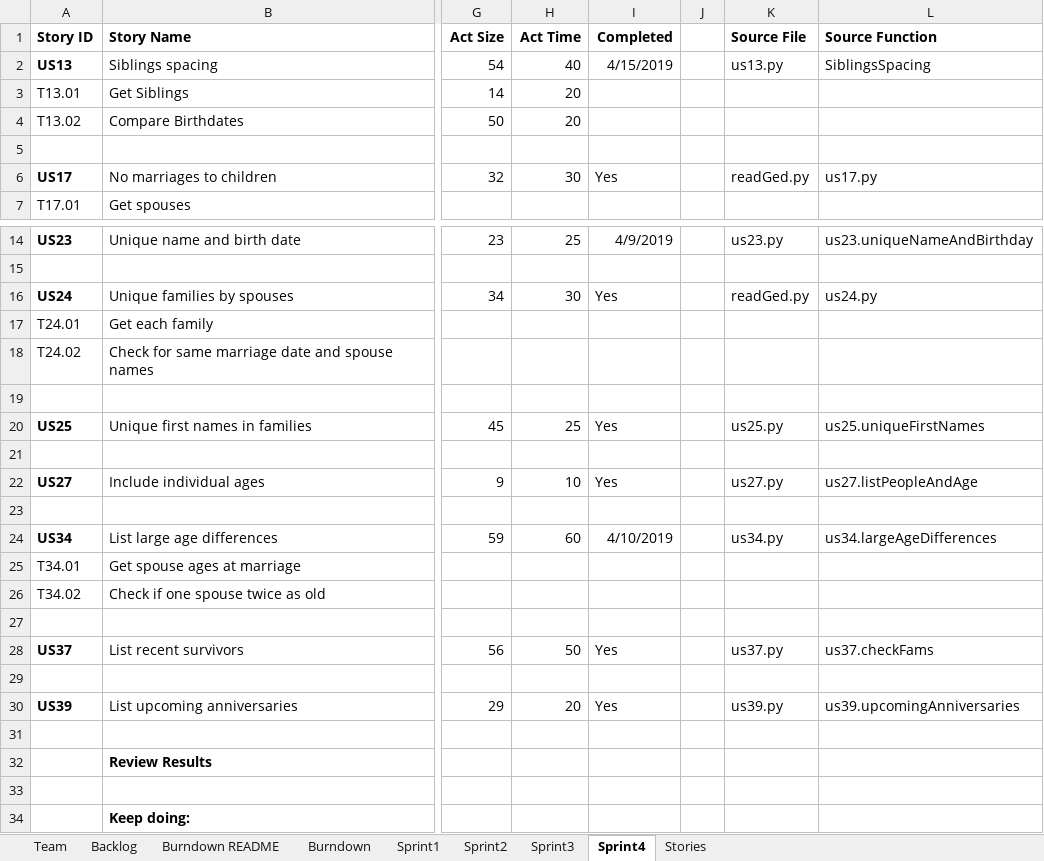
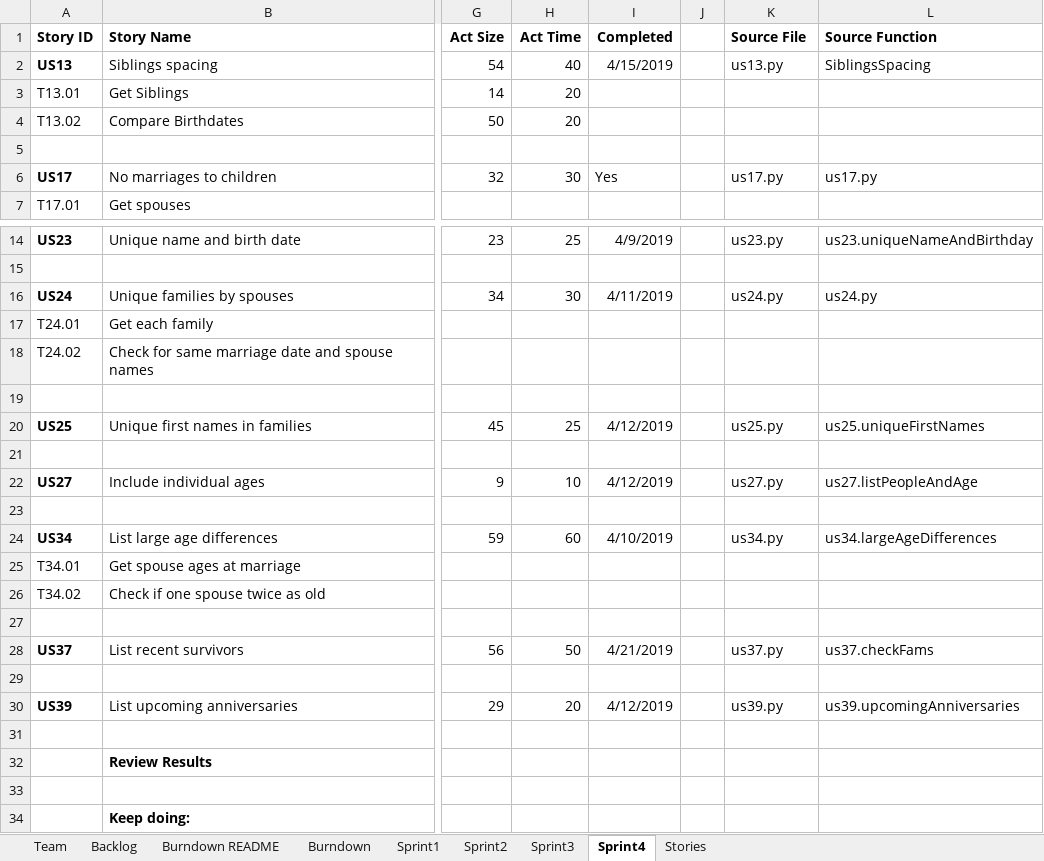
Before and after one commit to chloequinto/SSW_555_Project, an Excel workbook: TeamXXReport.xlsx, sheet Sprint4, drawn as a sheet; only a part is shown, gaps mark what is left out; values as stored, in another font and other column widths than the file's, no borders; the diff names each change by its address in the sheet, - before the commit and + after, or states it on an @@ line.

Commit message:
Fixed Source File

```diff
--- a/TeamXXReport.xlsx (sheet Sprint4)
+++ b/TeamXXReport.xlsx (sheet Sprint4)
-K6 (Source File): readGed.py
+K6 (Source File): us17.py
-I16 (Completed): Yes
+I16 (Completed): 4/11/2019
-K16 (Source File): readGed.py
+K16 (Source File): us24.py
-I20 (Completed): Yes
+I20 (Completed): 4/12/2019
-I22 (Completed): Yes
+I22 (Completed): 4/12/2019
-I28 (Completed): Yes
+I28 (Completed): 4/21/2019
-I30 (Completed): Yes
+I30 (Completed): 4/12/2019
```
